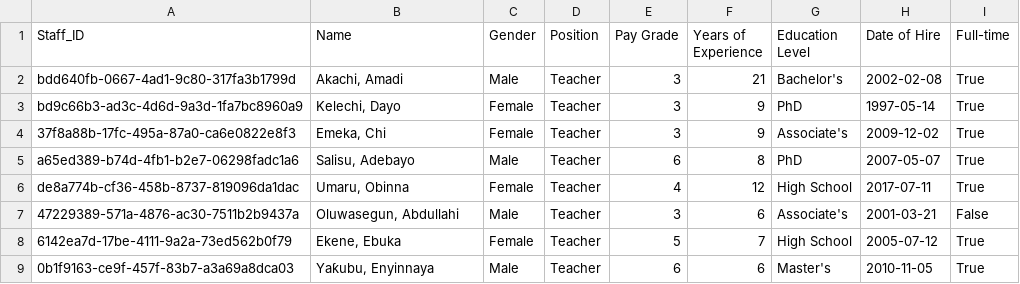
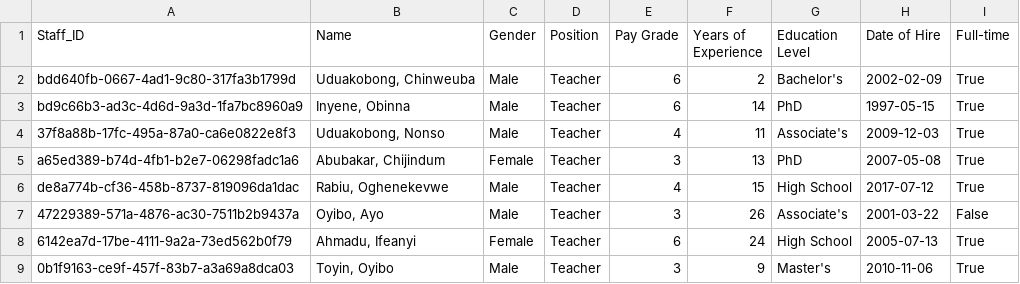
Before and after one commit to George-Michael-Dagogo/Tech-Blog-Pipeline, a CSV file: data/staff_table.csv, drawn as a sheet; only a part is shown; the diff covers the shown part only.

```diff
--- a/data/staff_table.csv
+++ b/data/staff_table.csv
@@ -1,9 +1,9 @@
 Staff_ID,Name,Gender,Position,Pay Grade,Years of Experience,Education Level,Date of Hire,Full-time
-bdd640fb-0667-4ad1-9c80-317fa3b1799d,"Akachi, Amadi",Male,Teacher,3,21,Bachelor's,2002-02-08,True
-bd9c66b3-ad3c-4d6d-9a3d-1fa7bc8960a9,"Kelechi, Dayo",Female,Teacher,3,9,PhD,1997-05-14,True
-37f8a88b-17fc-495a-87a0-ca6e0822e8f3,"Emeka, Chi",Female,Teacher,3,9,Associate's,2009-12-02,True
-a65ed389-b74d-4fb1-b2e7-06298fadc1a6,"Salisu, Adebayo",Male,Teacher,6,8,PhD,2007-05-07,True
-de8a774b-cf36-458b-8737-819096da1dac,"Umaru, Obinna",Female,Teacher,4,12,High School,2017-07-11,True
-47229389-571a-4876-ac30-7511b2b9437a,"Oluwasegun, Abdullahi",Male,Teacher,3,6,Associate's,2001-03-21,False
-6142ea7d-17be-4111-9a2a-73ed562b0f79,"Ekene, Ebuka",Female,Teacher,5,7,High School,2005-07-12,True
-0b1f9163-ce9f-457f-83b7-a3a69a8dca03,"Yaƙubu, Enyinnaya",Male,Teacher,6,6,Master's,2010-11-05,True
+bdd640fb-0667-4ad1-9c80-317fa3b1799d,"Uduakobong, Chinweuba",Male,Teacher,6,2,Bachelor's,2002-02-09,True
+bd9c66b3-ad3c-4d6d-9a3d-1fa7bc8960a9,"Inyene, Obinna",Male,Teacher,6,14,PhD,1997-05-15,True
+37f8a88b-17fc-495a-87a0-ca6e0822e8f3,"Uduakobong, Nonso",Male,Teacher,4,11,Associate's,2009-12-03,True
+a65ed389-b74d-4fb1-b2e7-06298fadc1a6,"Abubakar, Chijindum",Female,Teacher,3,13,PhD,2007-05-08,True
+de8a774b-cf36-458b-8737-819096da1dac,"Rabiu, Oghenekevwe",Male,Teacher,4,15,High School,2017-07-12,True
+47229389-571a-4876-ac30-7511b2b9437a,"Oyibo, Ayo",Male,Teacher,3,26,Associate's,2001-03-22,False
+6142ea7d-17be-4111-9a2a-73ed562b0f79,"Ahmadu, Ifeanyi",Female,Teacher,6,24,High School,2005-07-13,True
+0b1f9163-ce9f-457f-83b7-a3a69a8dca03,"Toyin, Oyibo",Male,Teacher,3,9,Master's,2010-11-06,True
```
Also changed, not shown: 4 removed rows and 121 edited cells elsewhere in this file, data/ss3_student_survey.csv, data/teachers_table.csv, 13 other files.
